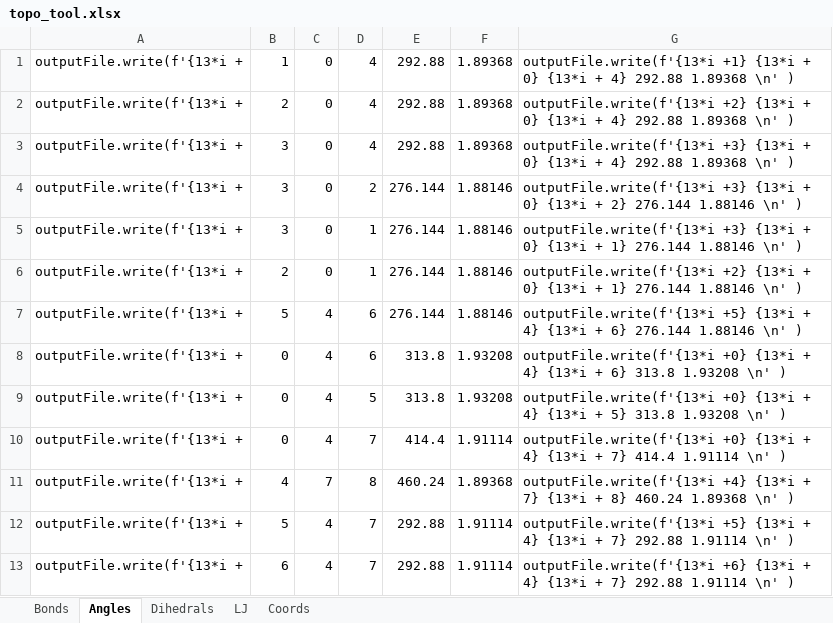
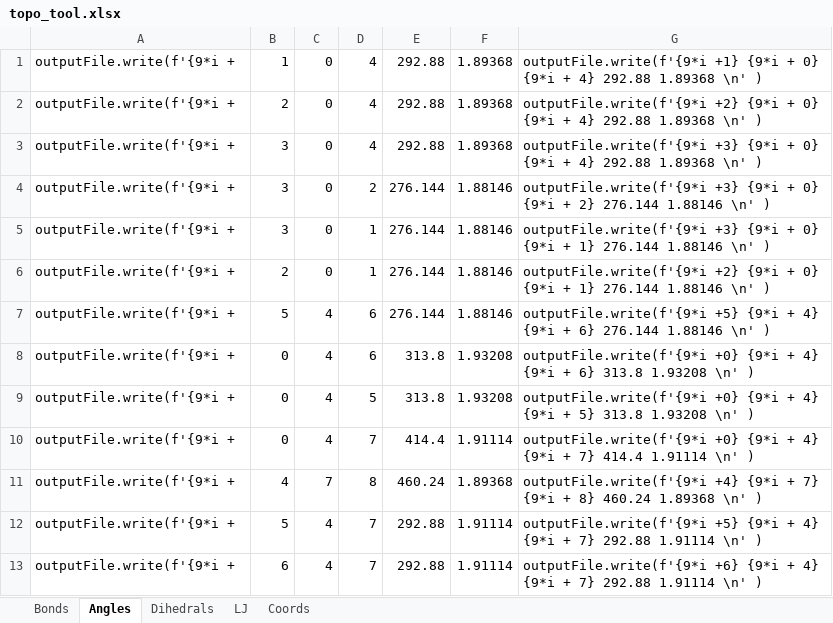
Before and after one commit to jmoraal/2MMN40---Molecular-Modelling, an Excel workbook: Final Project/topo_tool.xlsx, sheet Angles, drawn as a sheet; values as stored, in another font and other column widths than the file's, no borders; the diff names each change by its address in the sheet, - before the commit and + after, or states it on an @@ line.

```diff
--- a/Final Project/topo_tool.xlsx (sheet Angles)
+++ b/Final Project/topo_tool.xlsx (sheet Angles)
-A1:A13: outputFile.write(f'{13*i +
+A1:A13: outputFile.write(f'{9*i +
-G1: outputFile.write(f'{13*i +1} {13*i + 0} {13*i + 4}…
+G1: outputFile.write(f'{9*i +1} {9*i + 0} {9*i + 4}…
-G2: outputFile.write(f'{13*i +2} {13*i + 0} {13*i + 4}…
+G2: outputFile.write(f'{9*i +2} {9*i + 0} {9*i + 4}…
-G3: outputFile.write(f'{13*i +3} {13*i + 0} {13*i + 4}…
+G3: outputFile.write(f'{9*i +3} {9*i + 0} {9*i + 4}…
-G4: outputFile.write(f'{13*i +3} {13*i + 0} {13*i + 2}…
+G4: outputFile.write(f'{9*i +3} {9*i + 0} {9*i + 2}…
-G5: outputFile.write(f'{13*i +3} {13*i + 0} {13*i + 1}…
+G5: outputFile.write(f'{9*i +3} {9*i + 0} {9*i + 1}…
-G6: outputFile.write(f'{13*i +2} {13*i + 0} {13*i + 1}…
+G6: outputFile.write(f'{9*i +2} {9*i + 0} {9*i + 1}…
-G7: outputFile.write(f'{13*i +5} {13*i + 4} {13*i + 6}…
+G7: outputFile.write(f'{9*i +5} {9*i + 4} {9*i + 6}…
-G8: outputFile.write(f'{13*i +0} {13*i + 4} {13*i + 6}…
+G8: outputFile.write(f'{9*i +0} {9*i + 4} {9*i + 6}…
-G9: outputFile.write(f'{13*i +0} {13*i + 4} {13*i + 5}…
+G9: outputFile.write(f'{9*i +0} {9*i + 4} {9*i + 5}…
-G10: outputFile.write(f'{13*i +0} {13*i + 4} {13*i + 7}…
+G10: outputFile.write(f'{9*i +0} {9*i + 4} {9*i + 7}…
-G11: outputFile.write(f'{13*i +4} {13*i + 7} {13*i + 8}…
+G11: outputFile.write(f'{9*i +4} {9*i + 7} {9*i + 8}…
-G12: outputFile.write(f'{13*i +5} {13*i + 4} {13*i + 7}…
+G12: outputFile.write(f'{9*i +5} {9*i + 4} {9*i + 7}…
-G13: outputFile.write(f'{13*i +6} {13*i + 4} {13*i + 7}…
+G13: outputFile.write(f'{9*i +6} {9*i + 4} {9*i + 7}…
```
Also changed, not shown: sheet Dihedrals, 7 other files.
